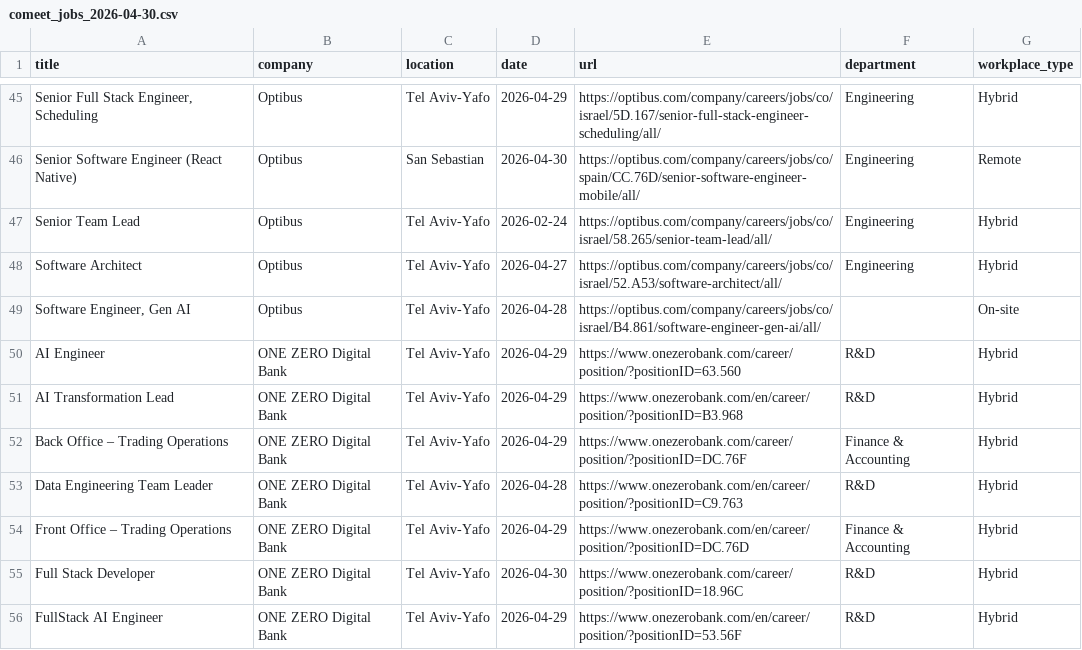
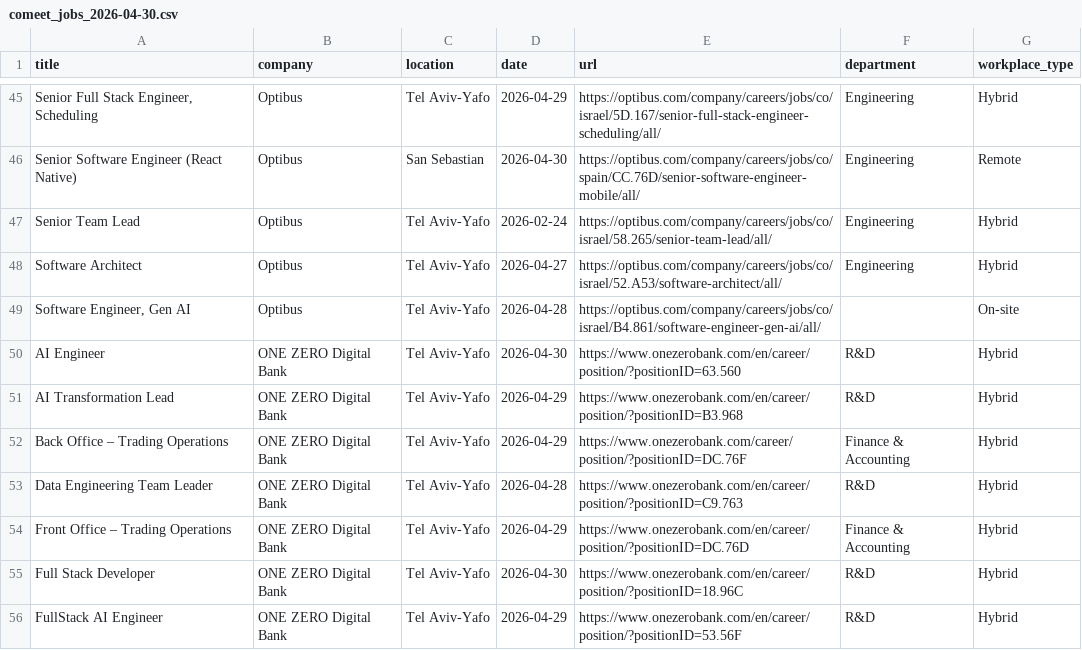
Before and after one commit to Genys30/jobfinder1, a CSV file: comeet_jobs_2026-04-30.csv, drawn as a sheet; only a part is shown, gaps mark what is left out; the diff covers the shown part only.

```diff
--- a/comeet_jobs_2026-04-30.csv
+++ b/comeet_jobs_2026-04-30.csv
@@ -49,3 +49,3 @@ Software Architect,Optibus,Tel Aviv-Yafo,2026-04-27,https://optibus.com/company/
 "Software Engineer, Gen AI",Optibus,Tel Aviv-Yafo,2026-04-28,https://optibus.com/company/careers/jobs/co/israel/B4.861/software-engineer-gen-ai/all/,,On-site
-AI Engineer,ONE ZERO Digital Bank,Tel Aviv-Yafo,2026-04-29,https://www.onezerobank.com/career/position/?positionID=63.560,R&D,Hybrid
+AI Engineer,ONE ZERO Digital Bank,Tel Aviv-Yafo,2026-04-30,https://www.onezerobank.com/en/career/position/?positionID=63.560,R&D,Hybrid
 AI Transformation Lead,ONE ZERO Digital Bank,Tel Aviv-Yafo,2026-04-29,https://www.onezerobank.com/en/career/position/?positionID=B3.968,R&D,Hybrid
@@ -54,3 +54,3 @@ Data Engineering Team Leader,ONE ZERO Digital Bank,Tel Aviv-Yafo,2026-04-28,http
 Front Office – Trading Operations,ONE ZERO Digital Bank,Tel Aviv-Yafo,2026-04-29,https://www.onezerobank.com/en/career/position/?positionID=DC.76D,Finance & Accounting,Hybrid
-Full Stack Developer,ONE ZERO Digital Bank,Tel Aviv-Yafo,2026-04-30,https://www.onezerobank.com/career/position/?positionID=18.96C,R&D,Hybrid
+Full Stack Developer,ONE ZERO Digital Bank,Tel Aviv-Yafo,2026-04-30,https://www.onezerobank.com/en/career/position/?positionID=18.96C,R&D,Hybrid
 FullStack AI Engineer,ONE ZERO Digital Bank,Tel Aviv-Yafo,2026-04-29,https://www.onezerobank.com/en/career/position/?positionID=53.56F,R&D,Hybrid
```
Also changed, not shown: 2 removed rows and 84 edited cells elsewhere in this file, greenhouse_jobs_2026-04-30.csv, haifa_jobs_2026-04-30.csv, 2 other files.
